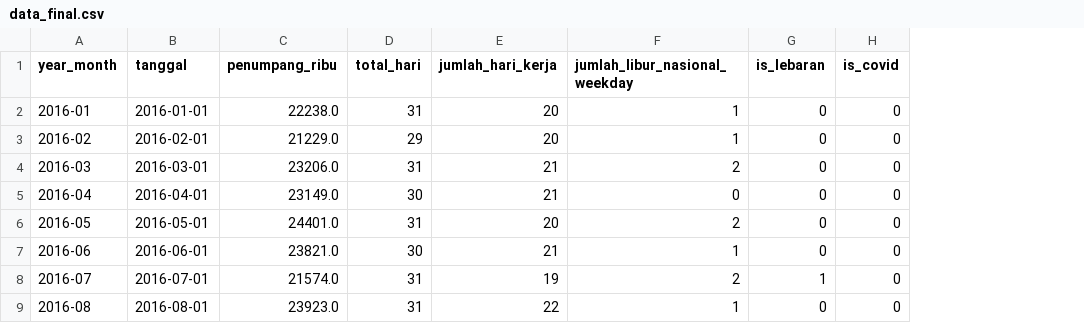
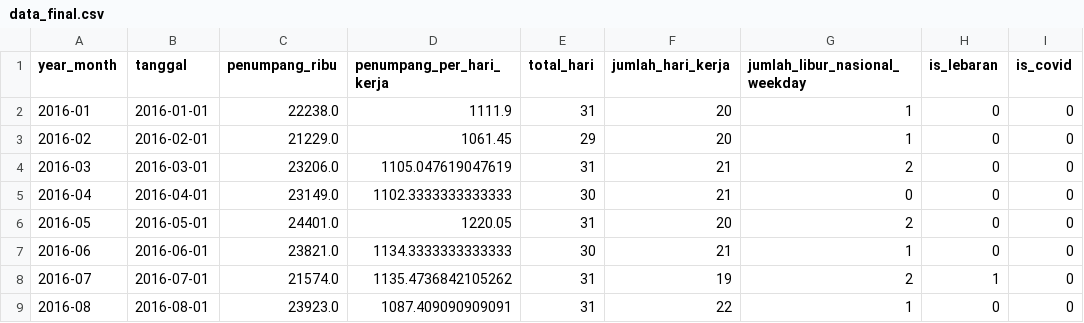
Before and after one commit to LeandroJovan/prediksi-penumpang-krl-jabodetabek, a CSV file: data/processed/data_final.csv, drawn as a sheet; only a part is shown; the diff names each change by its address in the sheet, - before the commit and + after, or states it on an @@ line.

Commit message:
changes: data processed ganti fokus ke hari kerja

```diff
--- a/data/processed/data_final.csv
+++ b/data/processed/data_final.csv
+column D (penumpang_per_hari_kerja), rows 2-9: 1111.9 | 1061.45 | 1105.047619047619 | 1102.3333333333333 | 1220.05 | 1134.3333333333333 | 1135.4736842105262 | 1087.409090909091
```
Also changed, not shown: data/processed/data_sarimax.csv, data/processed/fitur_lgbm_h5.csv, 6 other files.
